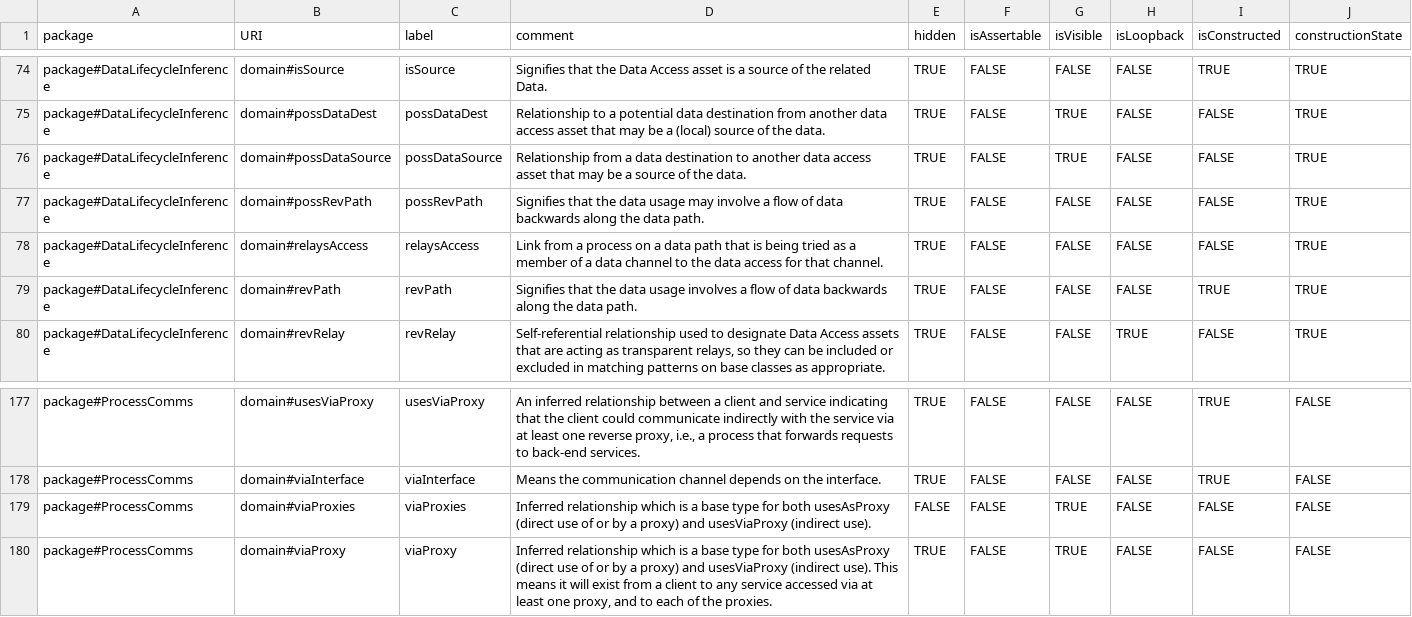
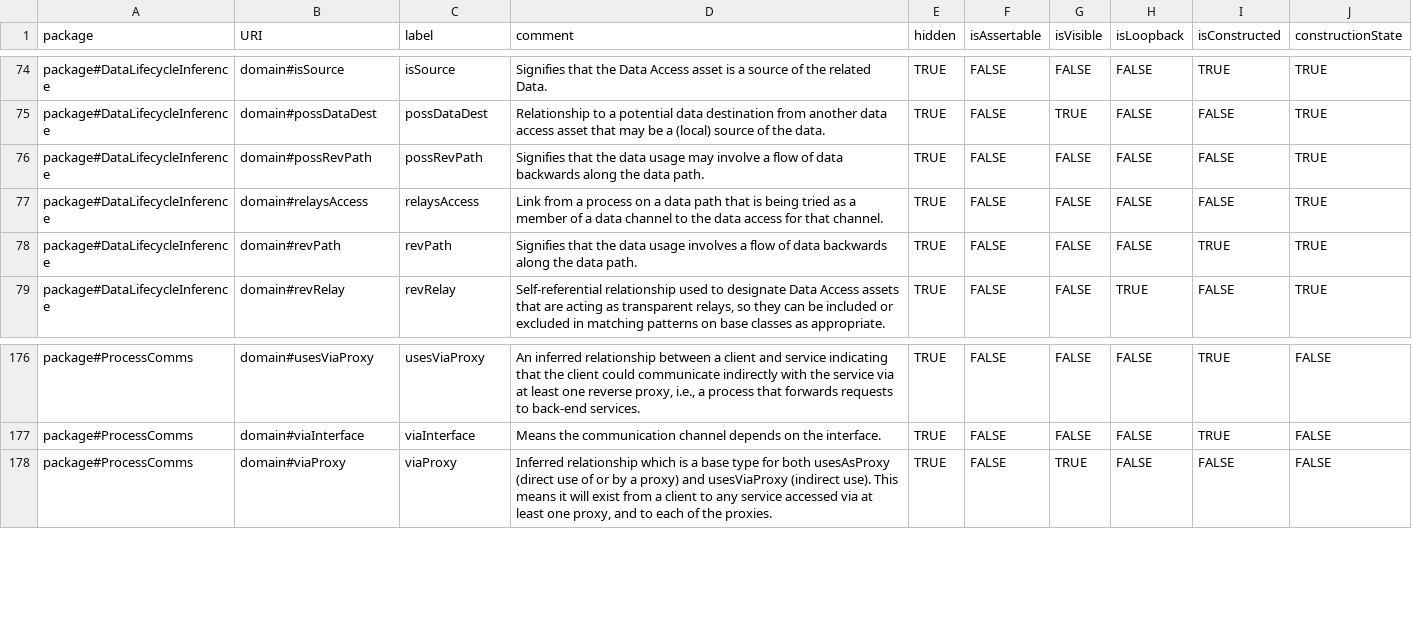
Before and after one commit to Spyderisk/domain-network, a CSV file: csv/ObjectProperty.csv, drawn as a sheet; only a part is shown, gaps mark what is left out.

```diff
--- a/csv/ObjectProperty.csv
+++ b/csv/ObjectProperty.csv
@@ -75,3 +75,2 @@ package#DataLifecycleInference,domain#isSource,isSource,Signifies that the Data
 package#DataLifecycleInference,domain#possDataDest,possDataDest,Relationship to a potential data destination from another data access asset that may be a (local) source of the data.,TRUE,FALSE,TRUE,FALSE,FALSE,TRUE
-package#DataLifecycleInference,domain#possDataSource,possDataSource,Relationship from a data destination to another data access asset that may be a source of the data.,TRUE,FALSE,TRUE,FALSE,FALSE,TRUE
 package#DataLifecycleInference,domain#possRevPath,possRevPath,Signifies that the data usage may involve a flow of data backwards along the data path.,TRUE,FALSE,FALSE,FALSE,FALSE,TRUE
@@ -178,3 +177,2 @@ package#ProcessComms,domain#usesViaProxy,usesViaProxy,"An inferred relationship
 package#ProcessComms,domain#viaInterface,viaInterface,Means the communication channel depends on the interface.,TRUE,FALSE,FALSE,FALSE,TRUE,FALSE
-package#ProcessComms,domain#viaProxies,viaProxies,Inferred relationship which is a base type for both usesAsProxy (direct use of or by a proxy) and usesViaProxy (indirect use).,FALSE,FALSE,TRUE,FALSE,FALSE,FALSE
 package#ProcessComms,domain#viaProxy,viaProxy,"Inferred relationship which is a base type for both usesAsProxy (direct use of or by a proxy) and usesViaProxy (indirect use). This means it will exist from a client to any service accessed via at least one proxy, and to each of the proxies.",TRUE,FALSE,TRUE,FALSE,FALSE,FALSE
```
Also changed, not shown: csv/MatchingPattern.csv, csv/MatchingPatternLinks.csv, 11 other files.
